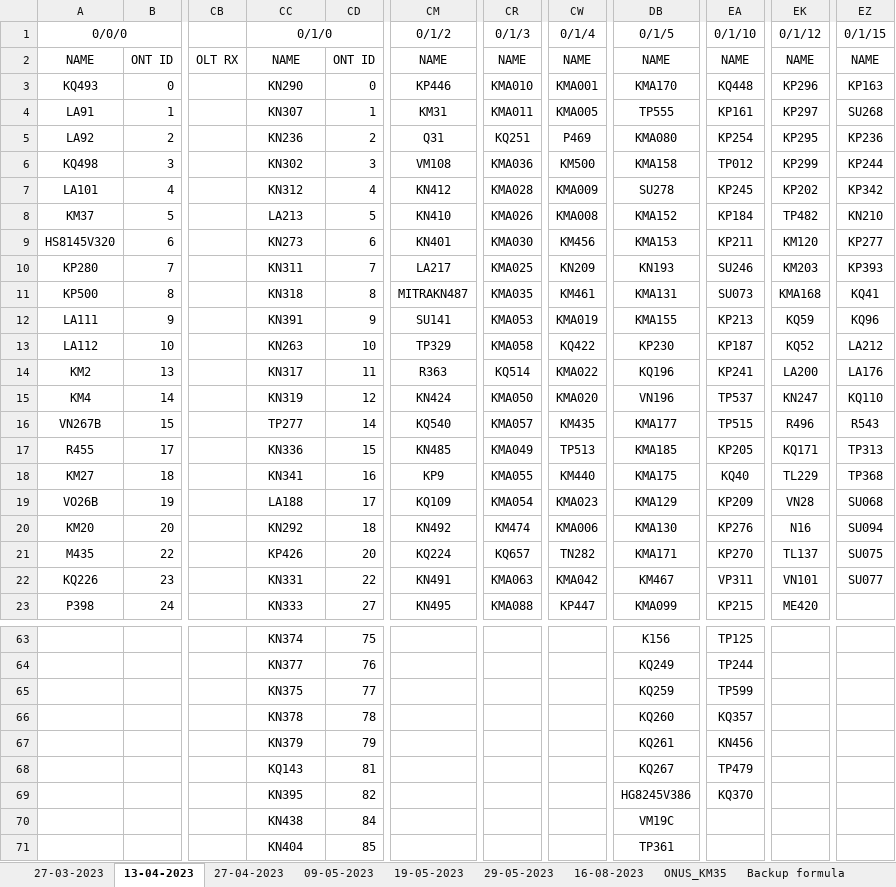
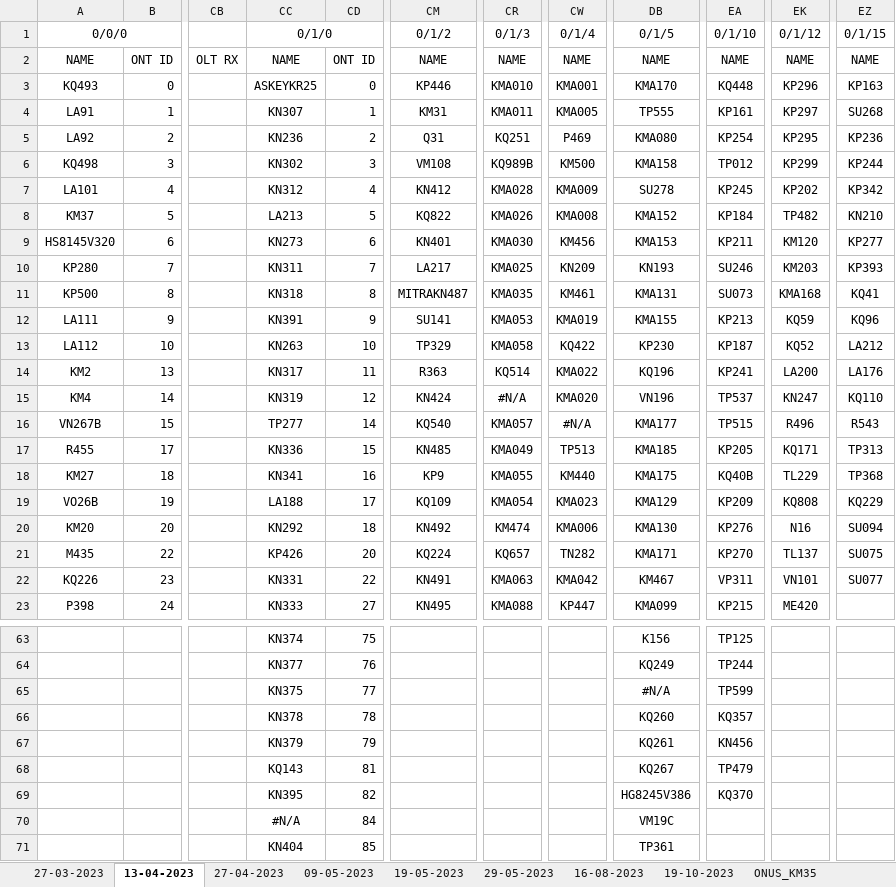
Before and after one commit to xSlowikx/GITHUB_LABURO, an Excel workbook: POTENCIAS/POTENCIAS_KM35.xlsx, sheet 13-04-2023, drawn as a sheet; only a part is shown, gaps mark what is left out; values as stored, in another font and other column widths than the file's, no borders; the diff covers the shown part only; the diff names each change by its address in the sheet, - before the commit and + after, or states it on an @@ line.

```diff
--- a/POTENCIAS/POTENCIAS_KM35.xlsx (sheet 13-04-2023)
+++ b/POTENCIAS/POTENCIAS_KM35.xlsx (sheet 13-04-2023)
+sheet tab: 19-10-2023
-CC3: KN290
+CC3: ASKEYKR25
-CR6: KMA036
+CR6: KQ989B
-CM8: KN410
+CM8: KQ822
-CR15: KMA050
+CR15: #N/A
-CW16: KM435
+CW16: #N/A
-EA18: KQ40
+EA18: KQ40B
-EK19: VN28
+EK19: KQ808
-EZ19: SU068
+EZ19: KQ229
-DB65: KQ259
+DB65: #N/A
-CC70: KN438
+CC70: #N/A
```
Also changed, not shown: 14 edited cells elsewhere in this sheet, sheet ONUS_KM35, formulas that keep their value.
